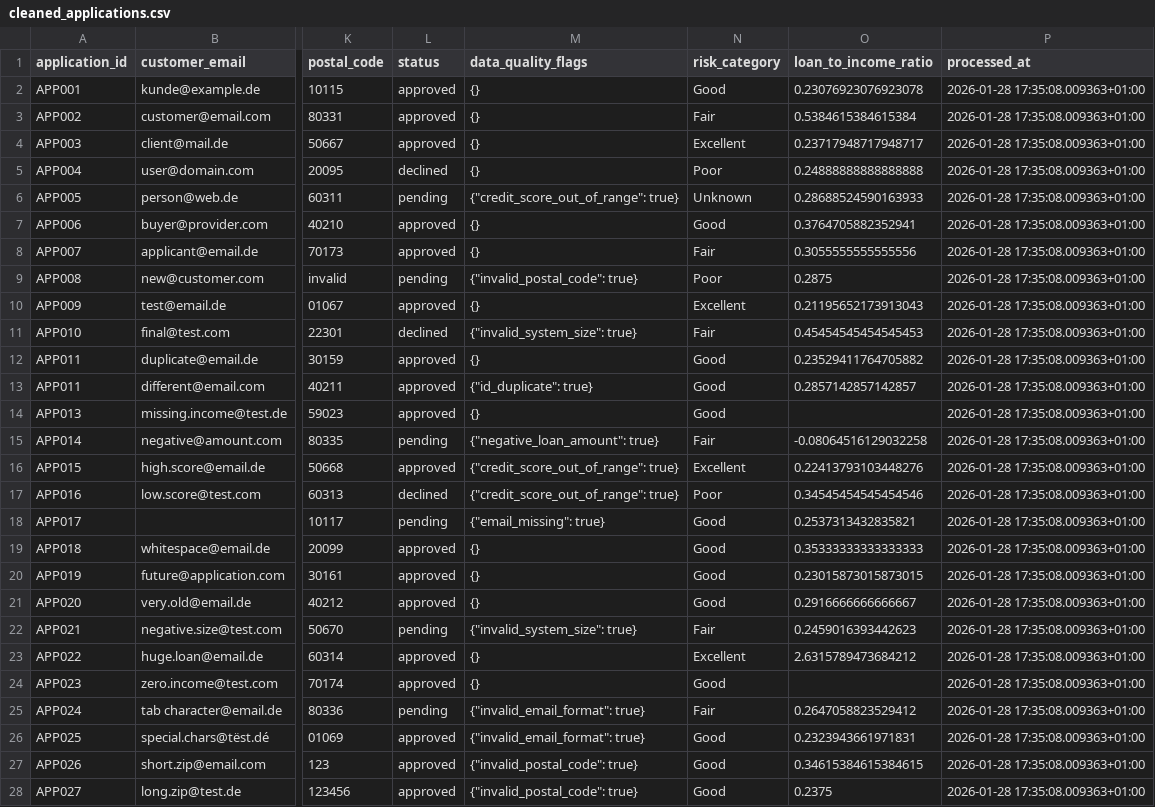
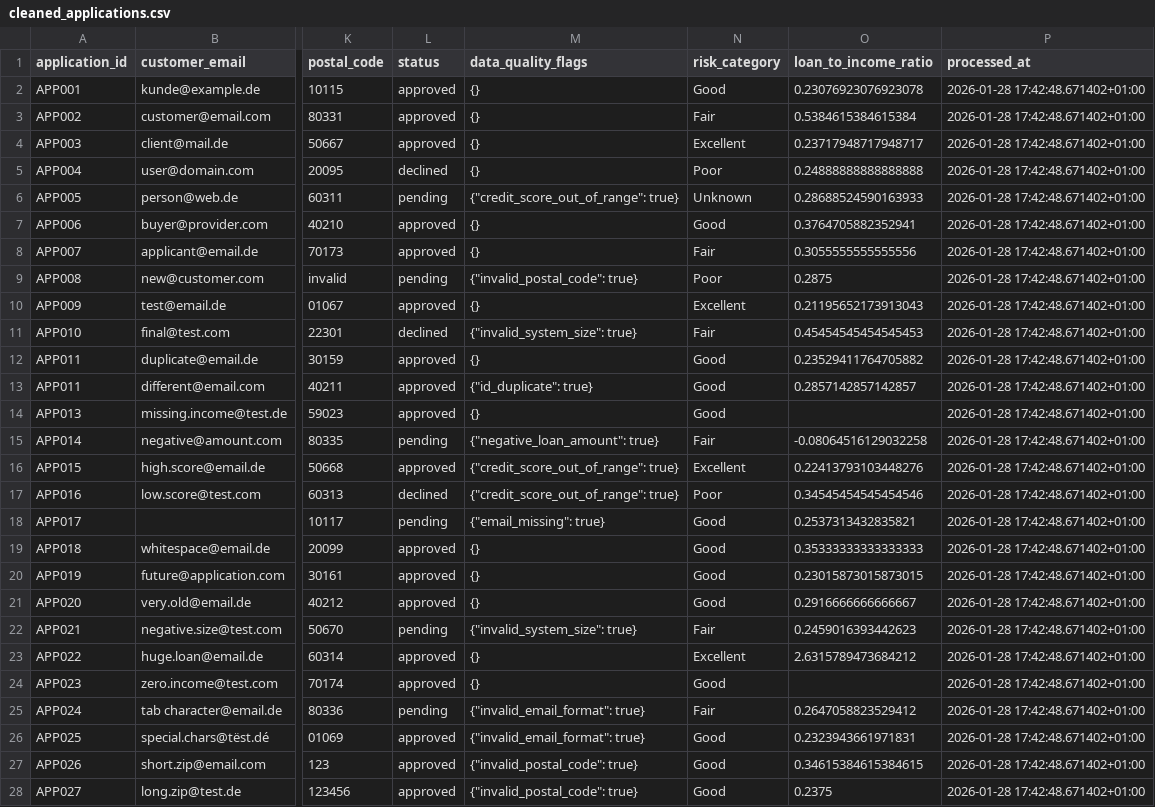
Before and after one commit to NagarjunaD024/Datapipeline_Automation, a CSV file: src/output/cleaned_applications.csv, drawn as a sheet; only a part is shown, gaps mark what is left out; the diff covers the shown part only; the diff names each change by its address in the sheet, - before the commit and + after, or states it on an @@ line.

Commit message:
changed output loan_portfölio

```diff
--- a/src/output/cleaned_applications.csv
+++ b/src/output/cleaned_applications.csv
-P2:P28 (processed_at): 2026-01-28 17:35:08.009363+01:00
+P2:P28 (processed_at): 2026-01-28 17:42:48.671402+01:00
```
Also changed, not shown: 172 edited cells elsewhere in this file, 2 other files.
